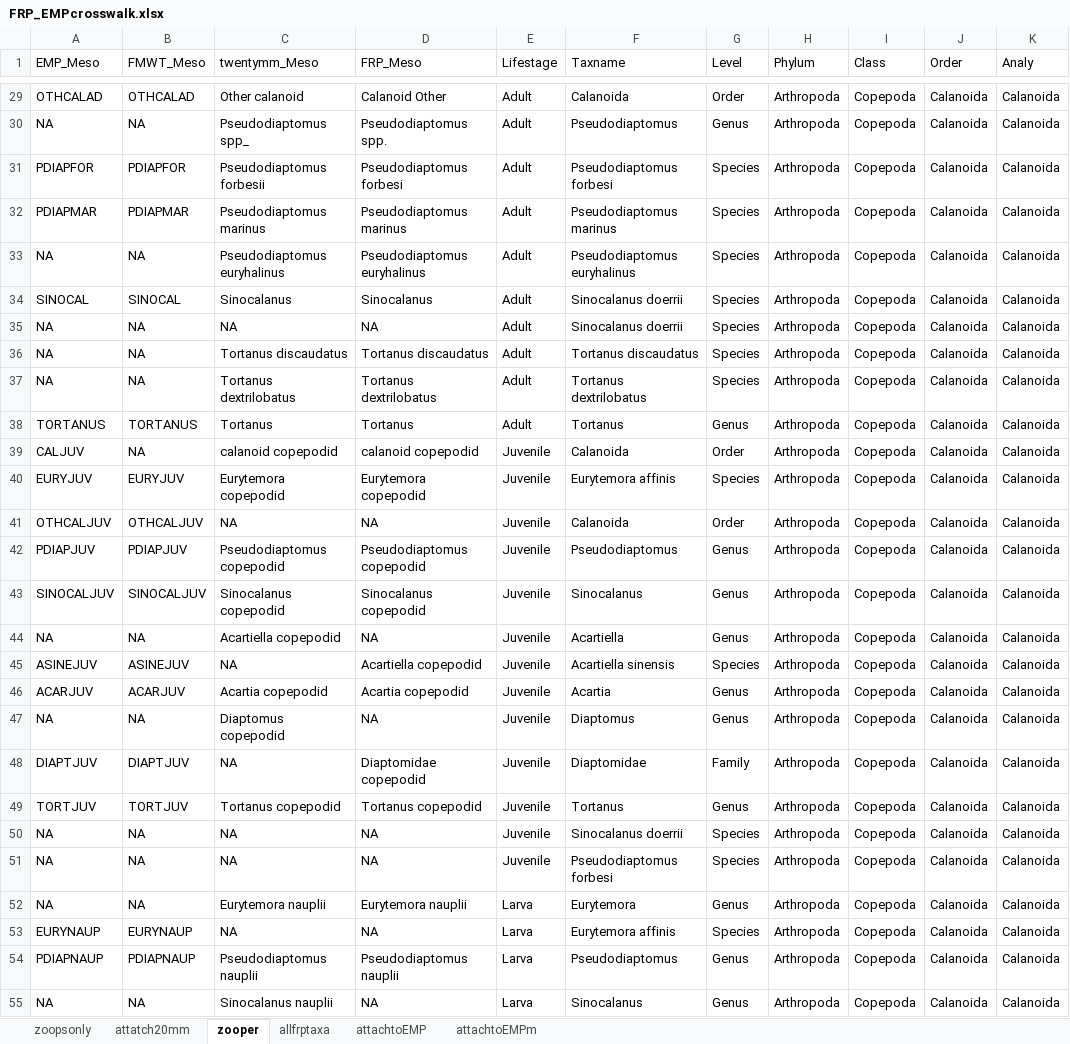
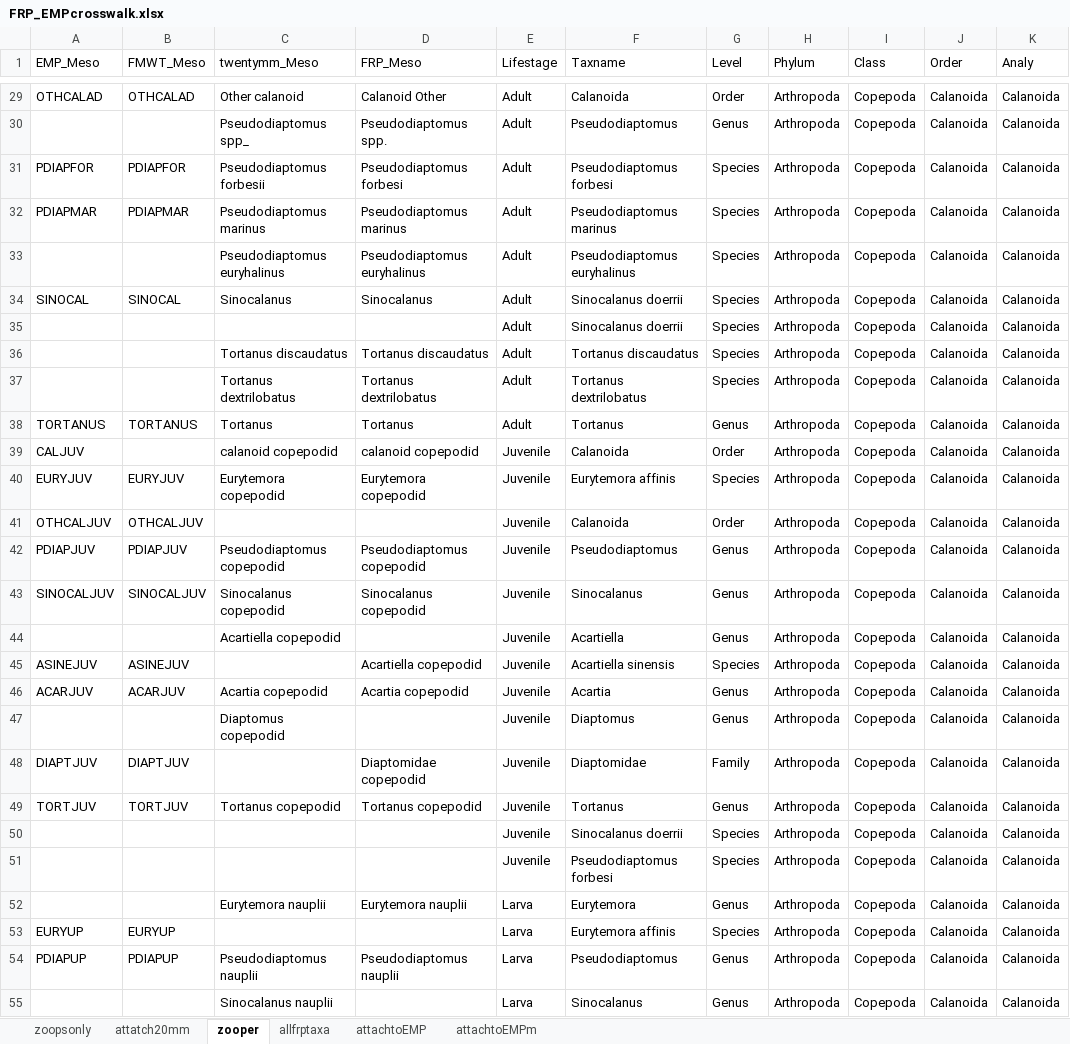
Before and after one commit to rosehartman/ZoopAnalyses, an Excel workbook: FRP_EMPcrosswalk.xlsx, sheet zooper, drawn as a sheet; only a part is shown, gaps mark what is left out; values as stored, in another font and other column widths than the file's, no borders; the diff covers the shown part only; the diff names each change by its address in the sheet, - before the commit and + after, or states it on an @@ line.

```diff
--- a/FRP_EMPcrosswalk.xlsx (sheet zooper)
+++ b/FRP_EMPcrosswalk.xlsx (sheet zooper)
-A30 (EMP_Meso): NA
+A30 (EMP_Meso): (empty)
-B30 (FMWT_Meso): NA
+B30 (FMWT_Meso): (empty)
-A33 (EMP_Meso): NA
+A33 (EMP_Meso): (empty)
-B33 (FMWT_Meso): NA
+B33 (FMWT_Meso): (empty)
-A35:A37 (EMP_Meso): NA
+A35:A37 (EMP_Meso): (empty)
-B35:B37 (FMWT_Meso): NA
+B35:B37 (FMWT_Meso): (empty)
-C35 (twentymm_Meso): NA
+C35 (twentymm_Meso): (empty)
-D35 (FRP_Meso): NA
+D35 (FRP_Meso): (empty)
-B39 (FMWT_Meso): NA
+B39 (FMWT_Meso): (empty)
-C41 (twentymm_Meso): NA
+C41 (twentymm_Meso): (empty)
-D41 (FRP_Meso): NA
+D41 (FRP_Meso): (empty)
-A44 (EMP_Meso): NA
+A44 (EMP_Meso): (empty)
-B44 (FMWT_Meso): NA
+B44 (FMWT_Meso): (empty)
-D44 (FRP_Meso): NA
+D44 (FRP_Meso): (empty)
-C45 (twentymm_Meso): NA
+C45 (twentymm_Meso): (empty)
-A47 (EMP_Meso): NA
+A47 (EMP_Meso): (empty)
-B47 (FMWT_Meso): NA
+B47 (FMWT_Meso): (empty)
-D47 (FRP_Meso): NA
+D47 (FRP_Meso): (empty)
-C48 (twentymm_Meso): NA
+C48 (twentymm_Meso): (empty)
-A50:A52 (EMP_Meso): NA
+A50:A52 (EMP_Meso): (empty)
-B50:B52 (FMWT_Meso): NA
+B50:B52 (FMWT_Meso): (empty)
-C50:C51 (twentymm_Meso): NA
+C50:C51 (twentymm_Meso): (empty)
-D50:D51 (FRP_Meso): NA
+D50:D51 (FRP_Meso): (empty)
-A53 (EMP_Meso): EURYNAUP
+A53 (EMP_Meso): EURYUP
-B53 (FMWT_Meso): EURYNAUP
+B53 (FMWT_Meso): EURYUP
-C53 (twentymm_Meso): NA
+C53 (twentymm_Meso): (empty)
-D53 (FRP_Meso): NA
+D53 (FRP_Meso): (empty)
-A54 (EMP_Meso): PDIAPNAUP
+A54 (EMP_Meso): PDIAPUP
-B54 (FMWT_Meso): PDIAPNAUP
+B54 (FMWT_Meso): PDIAPUP
-A55 (EMP_Meso): NA
+A55 (EMP_Meso): (empty)
-B55 (FMWT_Meso): NA
+B55 (FMWT_Meso): (empty)
-D55 (FRP_Meso): NA
+D55 (FRP_Meso): (empty)
```
Also changed, not shown: 225 edited cells elsewhere in this sheet, 3 other files.
